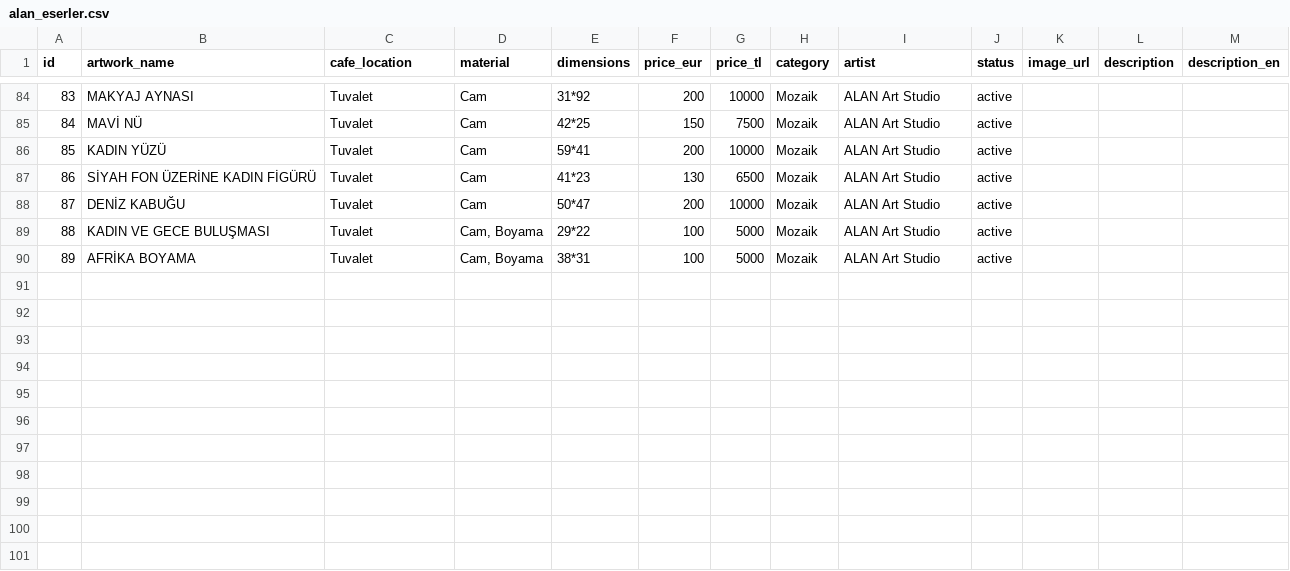
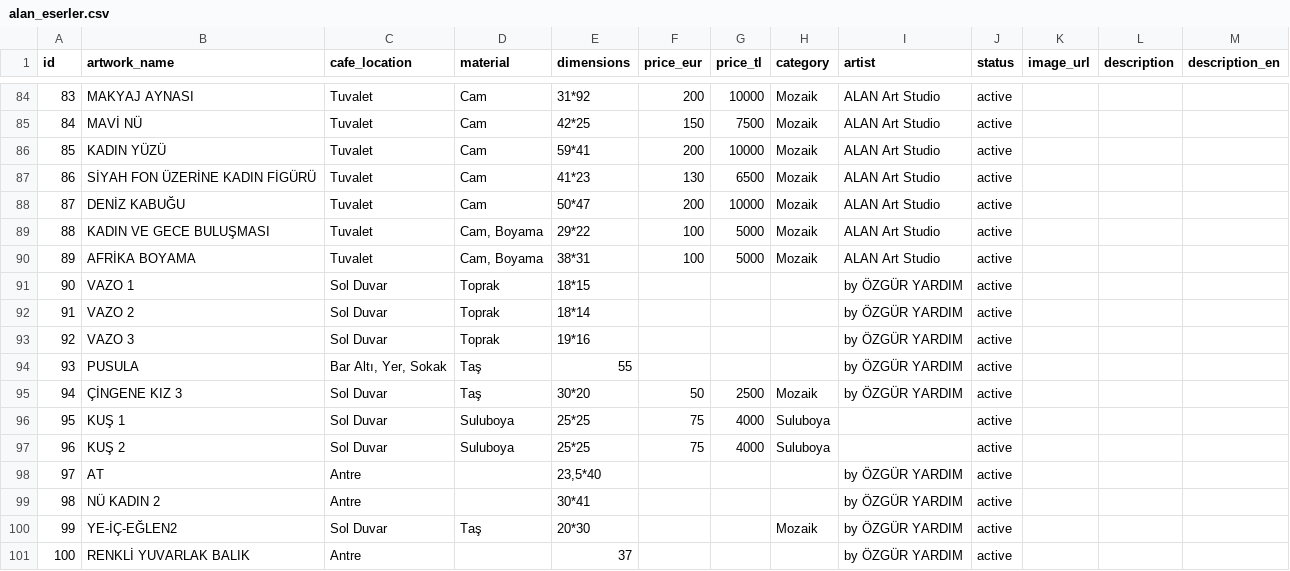
Before and after one commit to cantugsivri/alanbodrumeserler, a CSV file: alan_eserler.csv, drawn as a sheet; only a part is shown, gaps mark what is left out; the diff names each change by its address in the sheet, - before the commit and + after, or states it on an @@ line.

Commit message:
feat: Satildi status display, remove Ozel Koleksiyon badge, add artworks 90-100

```diff
--- a/alan_eserler.csv
+++ b/alan_eserler.csv
+row 91: 90 | VAZO 1 | Sol Duvar | Toprak | 18*15 |  |  |  | by ÖZGÜR YARDIM | active
+row 92: 91 | VAZO 2 | Sol Duvar | Toprak | 18*14 |  |  |  | by ÖZGÜR YARDIM | active
+row 93: 92 | VAZO 3 | Sol Duvar | Toprak | 19*16 |  |  |  | by ÖZGÜR YARDIM | active
+row 94: 93 | PUSULA | Bar Altı, Yer, Sokak | Taş | 55 |  |  |  | by ÖZGÜR YARDIM | active
+row 95: 94 | ÇİNGENE KIZ 3 | Sol Duvar | Taş | 30*20 | 50 | 2500 | Mozaik | by ÖZGÜR YARDIM | active
+row 96: 95 | KUŞ 1 | Sol Duvar | Suluboya | 25*25 | 75 | 4000 | Suluboya |  | active
+row 97: 96 | KUŞ 2 | Sol Duvar | Suluboya | 25*25 | 75 | 4000 | Suluboya |  | active
+row 98: 97 | AT | Antre |  | 23,5*40 |  |  |  | by ÖZGÜR YARDIM | active
+row 99: 98 | NÜ KADIN 2 | Antre |  | 30*41 |  |  |  | by ÖZGÜR YARDIM | active
+row 100: 99 | YE-İÇ-EĞLEN2 | Sol Duvar | Taş | 20*30 |  |  | Mozaik | by ÖZGÜR YARDIM | active
+row 101: 100 | RENKLİ YUVARLAK BALIK | Antre |  | 37 |  |  |  | by ÖZGÜR YARDIM | active
```
Also changed, not shown: 4 other files.
